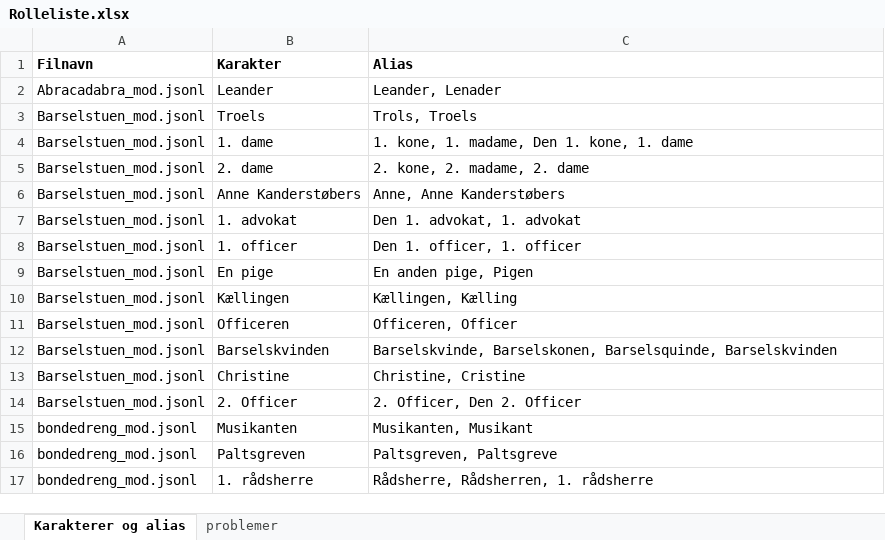
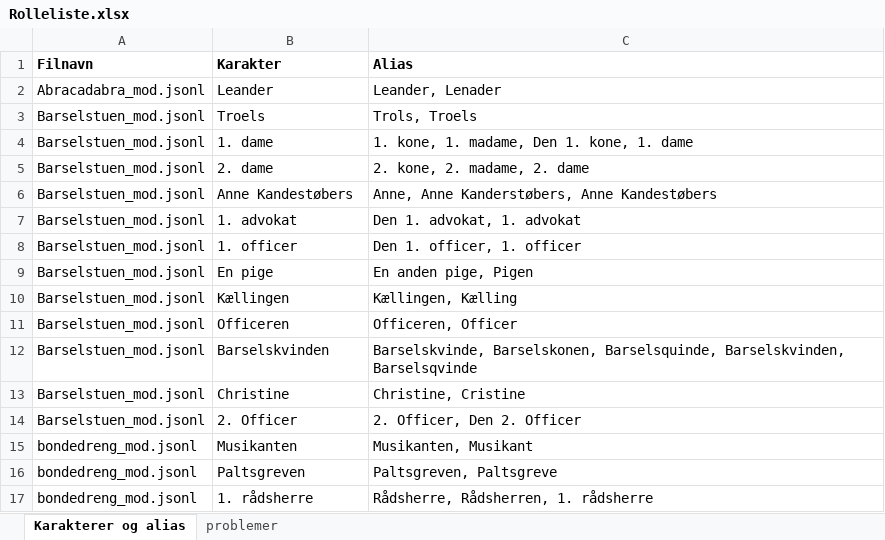
Before and after one commit to Kulturarvscluster/P017_R_Project, an Excel workbook: Rolleliste.xlsx, sheet Karakterer og alias, drawn as a sheet; only a part is shown; values as stored, in another font and other column widths than the file's, no borders; the diff names each change by its address in the sheet, - before the commit and + after, or states it on an @@ line.

Commit message:
tilføjelse til rollelisten

```diff
--- a/Rolleliste.xlsx (sheet Karakterer og alias)
+++ b/Rolleliste.xlsx (sheet Karakterer og alias)
-B6 (Karakter): Anne Kanderstøbers
+B6 (Karakter): Anne Kandestøbers
-C6 (Alias): Anne, Anne Kanderstøbers
+C6 (Alias): Anne, Anne Kanderstøbers, Anne Kandestøbers
-C12 (Alias): …Barselskonen, Barselsquinde, Barselskvinden
+C12 (Alias): …Barselskonen, Barselsquinde, Barselskvinden, Barselsqvinde
```
